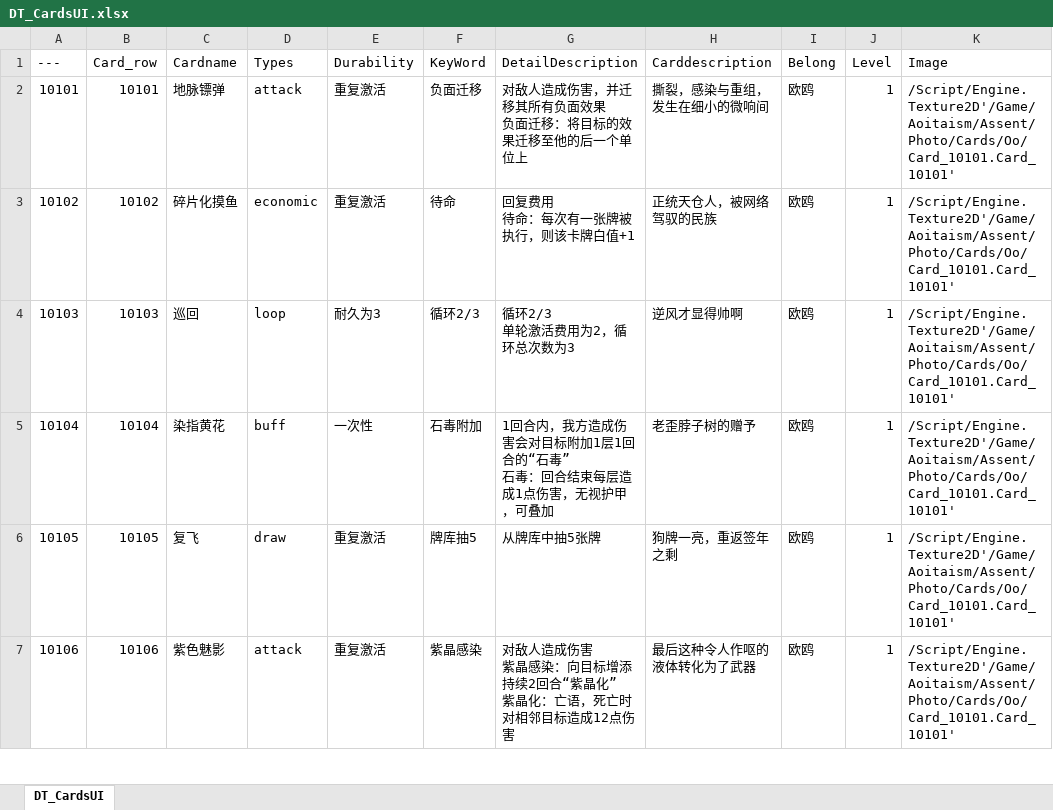
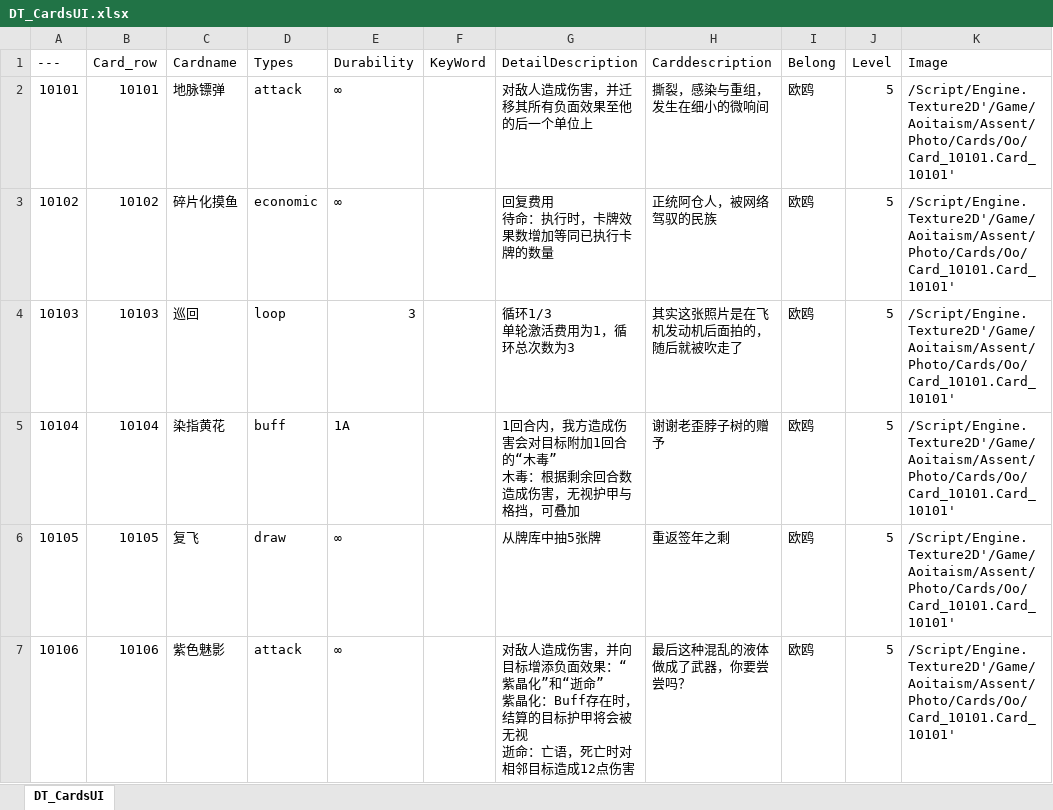
Before and after one commit to cdlhx/0504demo, an Excel workbook: DataTableXl/DT_CardsUI.xlsx, sheet DT_CardsUI, drawn as a sheet; only a part is shown; values as stored, in another font and other column widths than the file's, no cell formats; ↵ is a line break in a cell; the diff covers the shown part only; the diff names each change by its address in the sheet, - before the commit and + after, or states it on an @@ line.

```diff
--- a/DataTableXl/DT_CardsUI.xlsx (sheet DT_CardsUI)
+++ b/DataTableXl/DT_CardsUI.xlsx (sheet DT_CardsUI)
-E2:E3 (Durability): 重复激活
+E2:E3 (Durability): ∞
-F2 (KeyWord): 负面迁移
+F2 (KeyWord): (empty)
-G2 (DetailDescription): 对敌人造成伤害，并迁移其所有负面效果 ↵ 负面迁移：将目标的效果迁移至他的后一个单位上
+G2 (DetailDescription): 对敌人造成伤害，并迁移其所有负面效果至他的后一个单位上
-J2:J7 (Level): 1
+J2:J7 (Level): 5
-F3 (KeyWord): 待命
+F3 (KeyWord): (empty)
-G3 (DetailDescription): 回复费用 ↵ 待命：每次有一张牌被执行，则该卡牌白值+1
+G3 (DetailDescription): 回复费用 ↵ 待命：执行时，卡牌效果数增加等同已执行卡牌的数量
-H3 (Carddescription): 正统天仓人，被网络驾驭的民族
+H3 (Carddescription): 正统阿仓人，被网络驾驭的民族
-E4 (Durability): 耐久为3
+E4 (Durability): 3
-F4 (KeyWord): 循环2/3
+F4 (KeyWord): (empty)
-G4 (DetailDescription): 循环2/3 ↵ 单轮激活费用为2，循环总次数为3
+G4 (DetailDescription): 循环1/3 ↵ 单轮激活费用为1，循环总次数为3
-H4 (Carddescription): 逆风才显得帅啊
+H4 (Carddescription): 其实这张照片是在飞机发动机后面拍的，随后就被吹走了
-E5 (Durability): 一次性
+E5 (Durability): 1A
-F5 (KeyWord): 石毒附加
+F5 (KeyWord): (empty)
-G5 (DetailDescription): …标附加1层1回合的“石毒” ↵ 石毒：回合结束每层造成1点伤害，无视护甲，可叠加
+G5 (DetailDescription): …标附加1回合的“木毒” ↵ 木毒：根据剩余回合数造成伤害，无视护甲与格挡，可叠加
-H5 (Carddescription): 老歪脖子树的赠予
+H5 (Carddescription): 谢谢老歪脖子树的赠予
-E6:E7 (Durability): 重复激活
+E6:E7 (Durability): ∞
-F6 (KeyWord): 牌库抽5
+F6 (KeyWord): (empty)
-H6 (Carddescription): 狗牌一亮，重返签年之剩
+H6 (Carddescription): 重返签年之剩
-F7 (KeyWord): 紫晶感染
+F7 (KeyWord): (empty)
-G7 (DetailDescription): …造成伤害 ↵ 紫晶感染：向目标增添持续2回合“紫晶化” ↵ 紫晶化：亡语，…
+G7 (DetailDescription): …造成伤害，并向目标增添负面效果：“紫晶化”和“逝命” ↵ 紫晶化：Buff存在时，结算的目标护甲将会被无视 ↵ 逝命：亡语，…
-H7 (Carddescription): 最后这种令人作呕的液体转化为了武器
+H7 (Carddescription): 最后这种混乱的液体做成了武器，你要尝尝吗？
```
Also changed, not shown: 69 added rows and 63 edited cells elsewhere in this sheet, cell formats, 1 other file.
